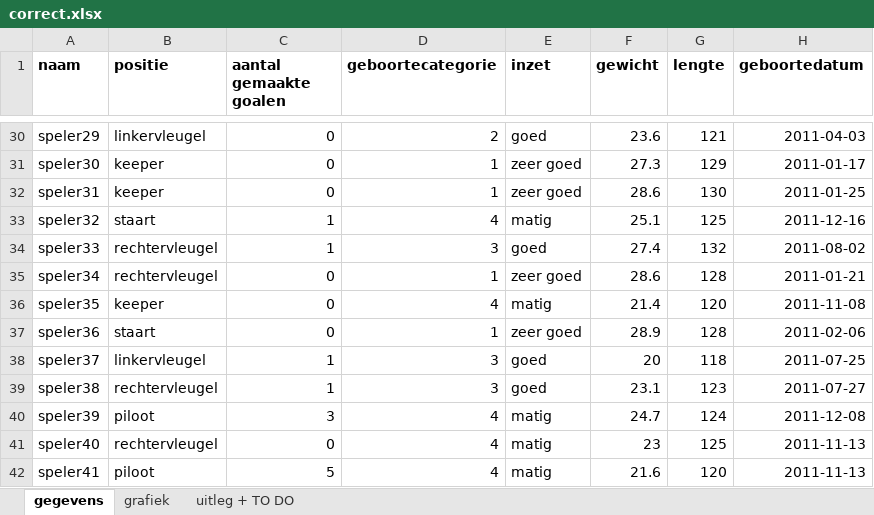
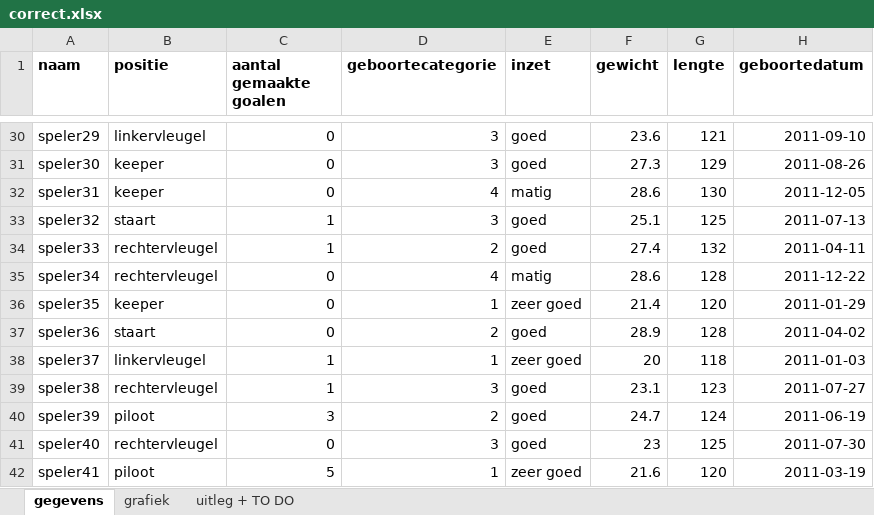
Before and after one commit to bavokn/Data-Advanced, an Excel workbook: Voetbal/correct.xlsx, sheet gegevens, drawn as a sheet; only a part is shown, gaps mark what is left out; values as stored, in another font and other column widths than the file's, no borders; the diff covers the shown part only; the diff names each change by its address in the sheet, - before the commit and + after, or states it on an @@ line.

```diff
--- a/Voetbal/correct.xlsx (sheet gegevens)
+++ b/Voetbal/correct.xlsx (sheet gegevens)
-D30 (geboortecategorie): 2
+D30 (geboortecategorie): 3
-H30 (geboortedatum): 2011-04-03
+H30 (geboortedatum): 2011-09-10
-D31 (geboortecategorie): 1
+D31 (geboortecategorie): 3
-E31 (inzet): zeer goed
+E31 (inzet): goed
-H31 (geboortedatum): 2011-01-17
+H31 (geboortedatum): 2011-08-26
-D32 (geboortecategorie): 1
+D32 (geboortecategorie): 4
-E32 (inzet): zeer goed
+E32 (inzet): matig
-H32 (geboortedatum): 2011-01-25
+H32 (geboortedatum): 2011-12-05
-D33 (geboortecategorie): 4
+D33 (geboortecategorie): 3
-E33 (inzet): matig
+E33 (inzet): goed
-H33 (geboortedatum): 2011-12-16
+H33 (geboortedatum): 2011-07-13
-D34 (geboortecategorie): 3
+D34 (geboortecategorie): 2
-H34 (geboortedatum): 2011-08-02
+H34 (geboortedatum): 2011-04-11
-D35 (geboortecategorie): 1
+D35 (geboortecategorie): 4
-E35 (inzet): zeer goed
+E35 (inzet): matig
-H35 (geboortedatum): 2011-01-21
+H35 (geboortedatum): 2011-12-22
-D36 (geboortecategorie): 4
+D36 (geboortecategorie): 1
-E36 (inzet): matig
+E36 (inzet): zeer goed
-H36 (geboortedatum): 2011-11-08
+H36 (geboortedatum): 2011-01-29
-D37 (geboortecategorie): 1
+D37 (geboortecategorie): 2
-E37 (inzet): zeer goed
+E37 (inzet): goed
-H37 (geboortedatum): 2011-02-06
+H37 (geboortedatum): 2011-04-02
-D38 (geboortecategorie): 3
+D38 (geboortecategorie): 1
-E38 (inzet): goed
+E38 (inzet): zeer goed
-H38 (geboortedatum): 2011-07-25
+H38 (geboortedatum): 2011-01-03
-D40 (geboortecategorie): 4
+D40 (geboortecategorie): 2
-E40:E41 (inzet): matig
+E40:E41 (inzet): goed
-H40 (geboortedatum): 2011-12-08
+H40 (geboortedatum): 2011-06-19
-D41 (geboortecategorie): 4
+D41 (geboortecategorie): 3
-H41 (geboortedatum): 2011-11-13
+H41 (geboortedatum): 2011-07-30
-D42 (geboortecategorie): 4
+D42 (geboortecategorie): 1
-E42 (inzet): matig
+E42 (inzet): zeer goed
-H42 (geboortedatum): 2011-11-13
+H42 (geboortedatum): 2011-03-19
```
Also changed, not shown: 207 edited cells elsewhere in this sheet, sheet grafiek, charts or pictures, 5 other files.
